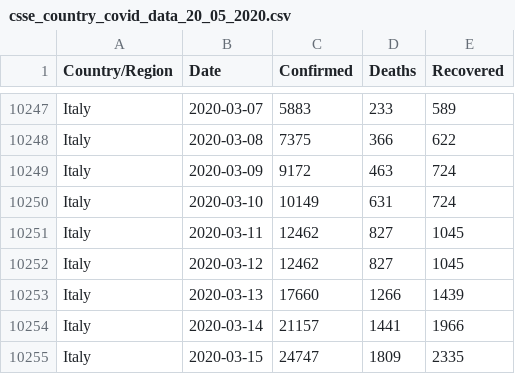
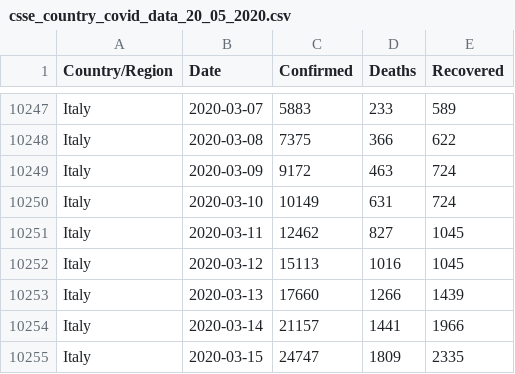
Before and after one commit to IdoBar/covid19-dash, a CSV file: data/csse_country_covid_data_20_05_2020.csv, drawn as a sheet; only a part is shown, gaps mark what is left out.

```diff
--- a/data/csse_country_covid_data_20_05_2020.csv
+++ b/data/csse_country_covid_data_20_05_2020.csv
@@ -10251,3 +10251,3 @@ Italy,2020-03-10,10149,631,724
 Italy,2020-03-11,12462,827,1045
-Italy,2020-03-12,12462,827,1045
+Italy,2020-03-12,15113,1016,1045
 Italy,2020-03-13,17660,1266,1439
```
Also changed, not shown: 2 other files.
